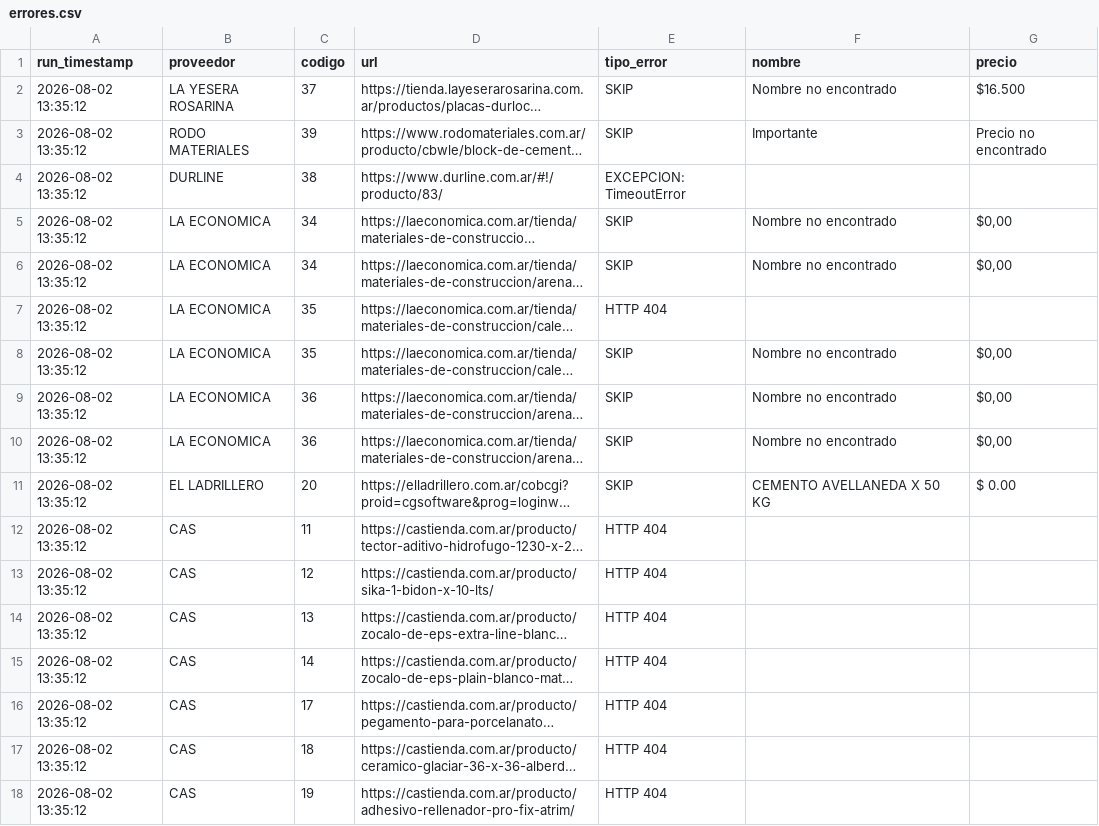
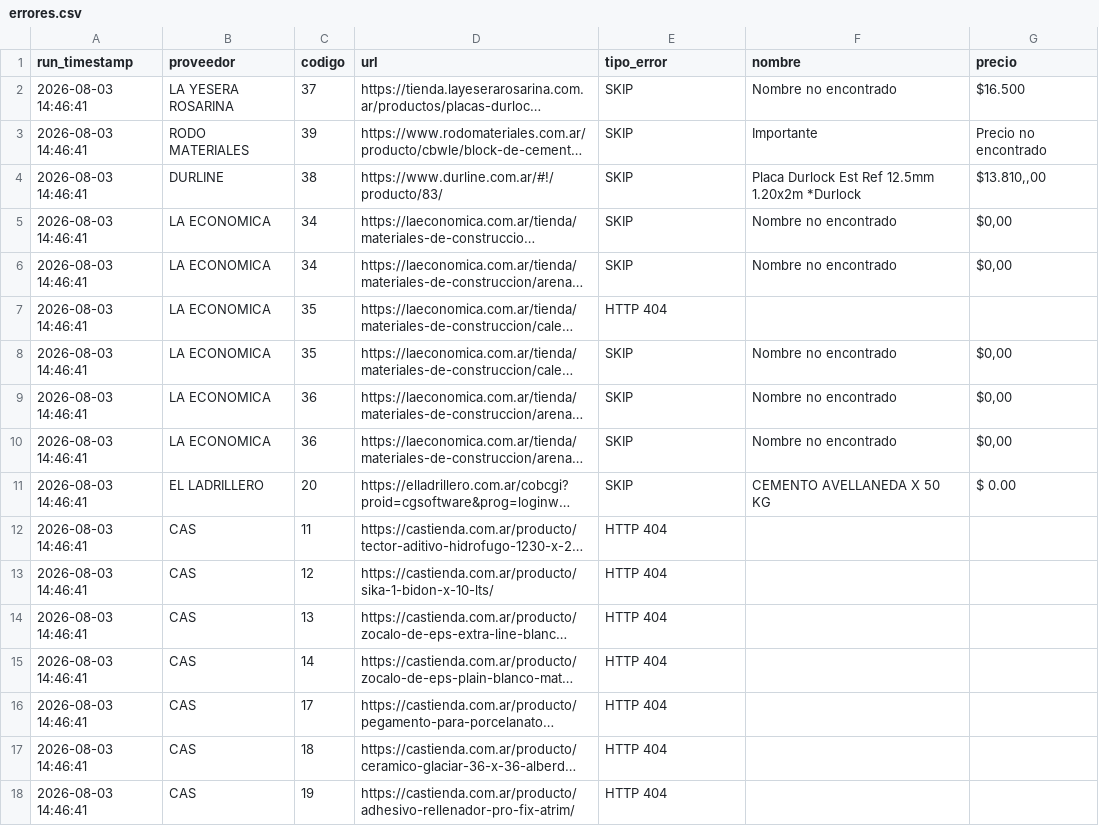
Before and after one commit to valentnluc/price_scrapper, a CSV file: errores.csv, drawn as a sheet; long unchanged cells end in …; removed rows and columns are numbered as before the commit, all else as after; the diff names each change by its address in the sheet, - before the commit and + after, or states it on an @@ line.

```diff
--- a/errores.csv
+++ b/errores.csv
-A2:A3 (run_timestamp): 2026-08-02 13:35:12
+A2:A3 (run_timestamp): 2026-08-03 14:46:41
-row 4: 2026-08-02 13:35:12 | DURLINE | 38 | https://www.durline.com.ar/#!/producto/83/ | EXCEPCION: TimeoutError
+row 4: 2026-08-03 14:46:41 | DURLINE | 38 | https://www.durline.com.ar/#!/producto/83/ | SKIP | Placa Durlock Est Ref 12.5mm 1.20x2m *Durlock | $13.810,,00
-A5:A18 (run_timestamp): 2026-08-02 13:35:12
+A5:A18 (run_timestamp): 2026-08-03 14:46:41
```
Also changed, not shown: url_status.csv.
